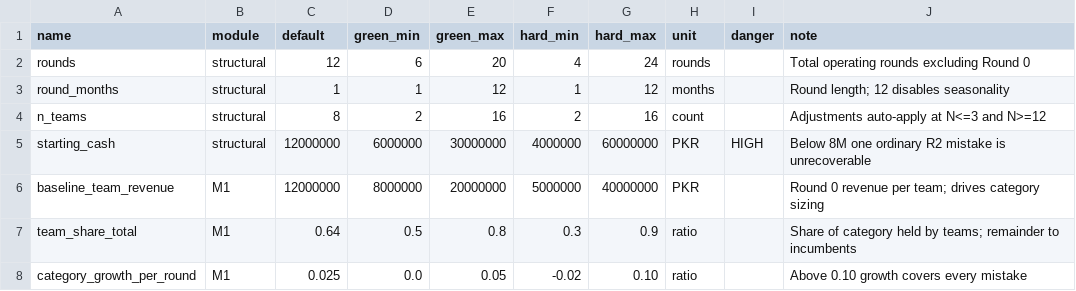
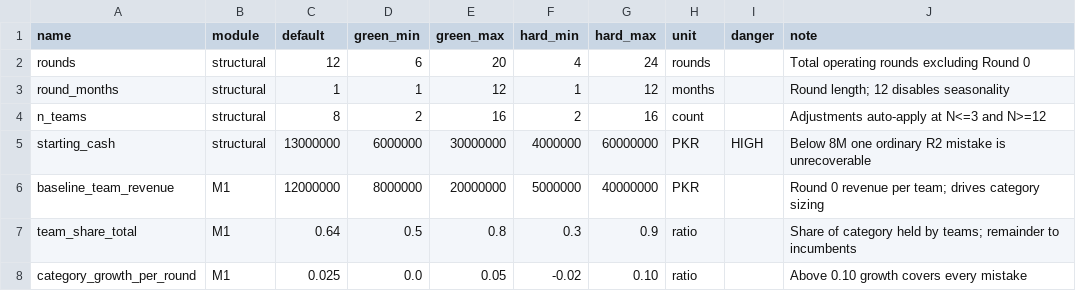
Before and after one commit to mtbashir/ecomsimulation, a CSV file: params/parameters.csv, drawn as a sheet; only a part is shown.

```diff
--- a/params/parameters.csv
+++ b/params/parameters.csv
@@ -4,3 +4,3 @@ round_months,structural,1,1,12,1,12,months,,Round length; 12 disables seasonalit
 n_teams,structural,8,2,16,2,16,count,,Adjustments auto-apply at N<=3 and N>=12
-starting_cash,structural,12000000,6000000,30000000,4000000,60000000,PKR,HIGH,Below 8M one ordinary R2 mistake is unrecoverable
+starting_cash,structural,13000000,6000000,30000000,4000000,60000000,PKR,HIGH,Below 8M one ordinary R2 mistake is unrecoverable
 baseline_team_revenue,M1,12000000,8000000,20000000,5000000,40000000,PKR,,Round 0 revenue per team; drives category sizing
```
Also changed, not shown: 5 other files.
